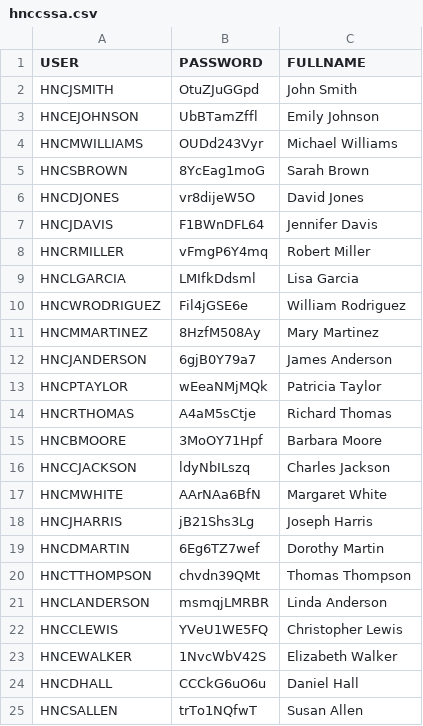
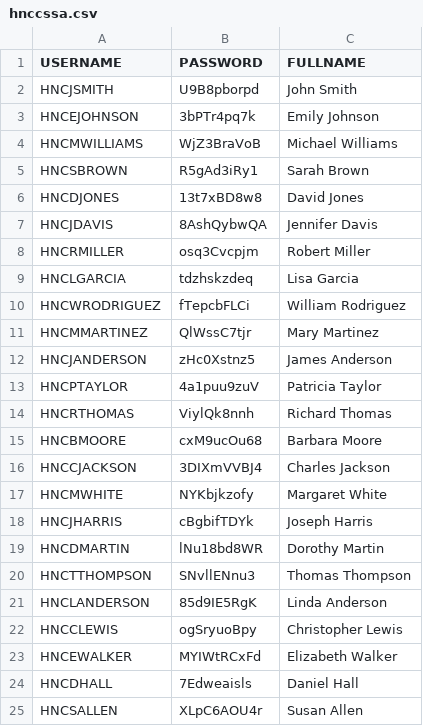
Before and after one commit to kennyHH/AWS, a CSV file: users_csv/hnccssa.csv, drawn as a sheet.

```diff
--- a/users_csv/hnccssa.csv
+++ b/users_csv/hnccssa.csv
@@ -1,25 +1,25 @@
-USER,PASSWORD,FULLNAME
-HNCJSMITH,OtuZJuGGpd,John Smith
-HNCEJOHNSON,UbBTamZffl,Emily Johnson
-HNCMWILLIAMS,OUDd243Vyr,Michael Williams
-HNCSBROWN,8YcEag1moG,Sarah Brown
-HNCDJONES,vr8dijeW5O,David Jones
-HNCJDAVIS,F1BWnDFL64,Jennifer Davis
-HNCRMILLER,vFmgP6Y4mq,Robert Miller
-HNCLGARCIA,LMIfkDdsml,Lisa Garcia
-HNCWRODRIGUEZ,Fil4jGSE6e,William Rodriguez
-HNCMMARTINEZ,8HzfM508Ay,Mary Martinez
-HNCJANDERSON,6gjB0Y79a7,James Anderson
-HNCPTAYLOR,wEeaNMjMQk,Patricia Taylor
-HNCRTHOMAS,A4aM5sCtje,Richard Thomas
-HNCBMOORE,3MoOY71Hpf,Barbara Moore
-HNCCJACKSON,ldyNbILszq,Charles Jackson
-HNCMWHITE,AArNAa6BfN,Margaret White
-HNCJHARRIS,jB21Shs3Lg,Joseph Harris
-HNCDMARTIN,6Eg6TZ7wef,Dorothy Martin
-HNCTTHOMPSON,chvdn39QMt,Thomas Thompson
-HNCLANDERSON,msmqjLMRBR,Linda Anderson
-HNCCLEWIS,YVeU1WE5FQ,Christopher Lewis
-HNCEWALKER,1NvcWbV42S,Elizabeth Walker
-HNCDHALL,CCCkG6uO6u,Daniel Hall
-HNCSALLEN,trTo1NQfwT,Susan Allen
+USERNAME,PASSWORD,FULLNAME
+HNCJSMITH,U9B8pborpd,John Smith
+HNCEJOHNSON,3bPTr4pq7k,Emily Johnson
+HNCMWILLIAMS,WjZ3BraVoB,Michael Williams
+HNCSBROWN,R5gAd3iRy1,Sarah Brown
+HNCDJONES,13t7xBD8w8,David Jones
+HNCJDAVIS,8AshQybwQA,Jennifer Davis
+HNCRMILLER,osq3Cvcpjm,Robert Miller
+HNCLGARCIA,tdzhskzdeq,Lisa Garcia
+HNCWRODRIGUEZ,fTepcbFLCi,William Rodriguez
+HNCMMARTINEZ,QlWssC7tjr,Mary Martinez
+HNCJANDERSON,zHc0Xstnz5,James Anderson
+HNCPTAYLOR,4a1puu9zuV,Patricia Taylor
+HNCRTHOMAS,ViylQk8nnh,Richard Thomas
+HNCBMOORE,cxM9ucOu68,Barbara Moore
+HNCCJACKSON,3DIXmVVBJ4,Charles Jackson
+HNCMWHITE,NYKbjkzofy,Margaret White
+HNCJHARRIS,cBgbifTDYk,Joseph Harris
+HNCDMARTIN,lNu18bd8WR,Dorothy Martin
+HNCTTHOMPSON,SNvllENnu3,Thomas Thompson
+HNCLANDERSON,85d9IE5RgK,Linda Anderson
+HNCCLEWIS,ogSryuoBpy,Christopher Lewis
+HNCEWALKER,MYIWtRCxFd,Elizabeth Walker
+HNCDHALL,7Edweaisls,Daniel Hall
+HNCSALLEN,XLpC6AOU4r,Susan Allen
```
Also changed, not shown: users_csv/hncothers.csv, users_csv/hncwebmr.csv, 2 other files.
